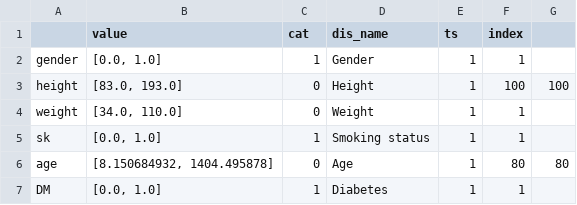
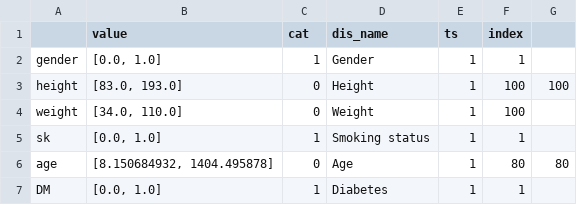
Before and after one commit to nephrochen/TFCS, a CSV file: util/data/f_info.csv, drawn as a sheet; only a part is shown.

```diff
--- a/util/data/f_info.csv
+++ b/util/data/f_info.csv
@@ -3,3 +3,3 @@ gender,"[0.0, 1.0]",1,Gender,1,1,
 height,"[83.0, 193.0]",0,Height,1,100,100
-weight,"[34.0, 110.0]",0,Weight,1,1,
+weight,"[34.0, 110.0]",0,Weight,1,100,
 sk,"[0.0, 1.0]",1,Smoking status,1,1,
```
